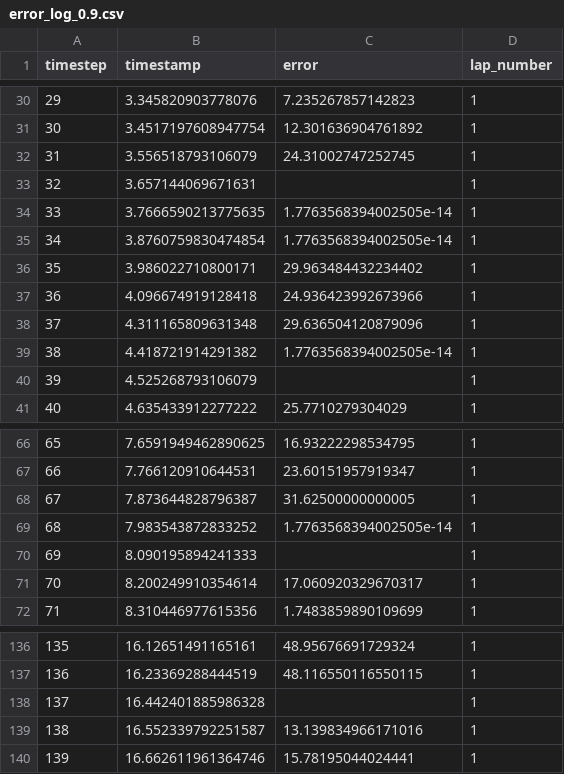
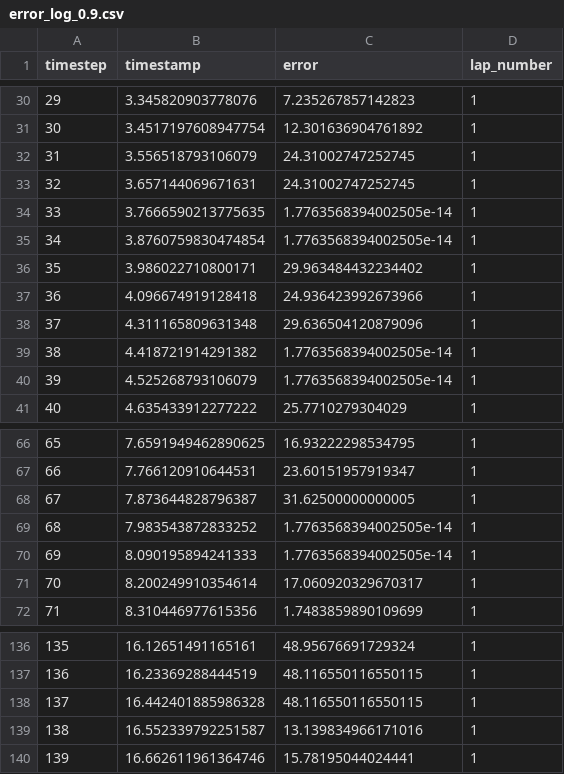
Before and after one commit to WesleyJunkins/wesDroneRL2, a CSV file: receiver/ERROR_LOGS/error_log_0.9.csv, drawn as a sheet; only a part is shown, gaps mark what is left out.

```diff
--- a/receiver/ERROR_LOGS/error_log_0.9.csv
+++ b/receiver/ERROR_LOGS/error_log_0.9.csv
@@ -32,3 +32,3 @@ timestep,timestamp,error,lap_number
 31,3.556518793106079,24.31002747252745,1
-32,3.657144069671631,,1
+32,3.657144069671631,24.31002747252745,1
 33,3.7666590213775635,1.7763568394002505e-14,1
@@ -39,3 +39,3 @@ timestep,timestamp,error,lap_number
 38,4.418721914291382,1.7763568394002505e-14,1
-39,4.525268793106079,,1
+39,4.525268793106079,1.7763568394002505e-14,1
 40,4.635433912277222,25.7710279304029,1
@@ -69,3 +69,3 @@ timestep,timestamp,error,lap_number
 68,7.983543872833252,1.7763568394002505e-14,1
-69,8.090195894241333,,1
+69,8.090195894241333,1.7763568394002505e-14,1
 70,8.200249910354614,17.060920329670317,1
@@ -137,3 +137,3 @@ timestep,timestamp,error,lap_number
 136,16.23369288444519,48.116550116550115,1
-137,16.442401885986328,,1
+137,16.442401885986328,48.116550116550115,1
 138,16.552339792251587,13.139834966171016,1
```
Also changed, not shown: receiver/ERROR_LOGS/error_log_0.7.csv, receiver/ERROR_LOGS/error_log_0.8.csv, 4 other files.
